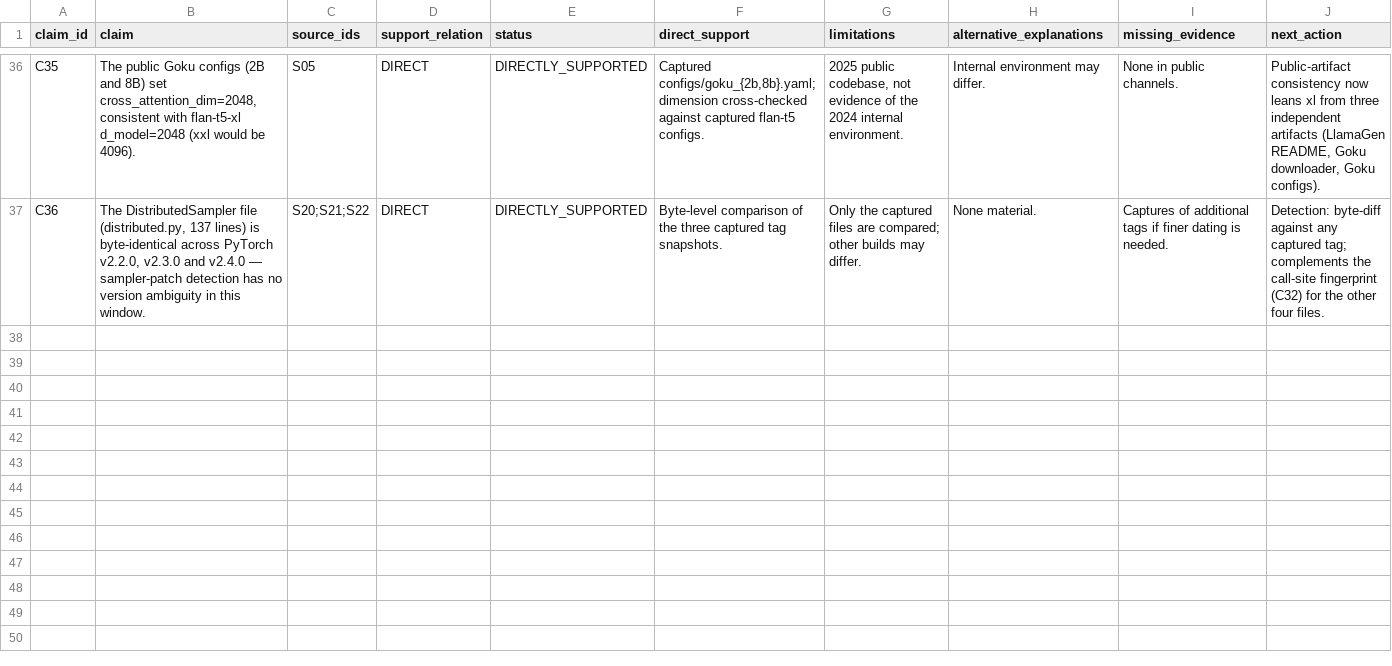
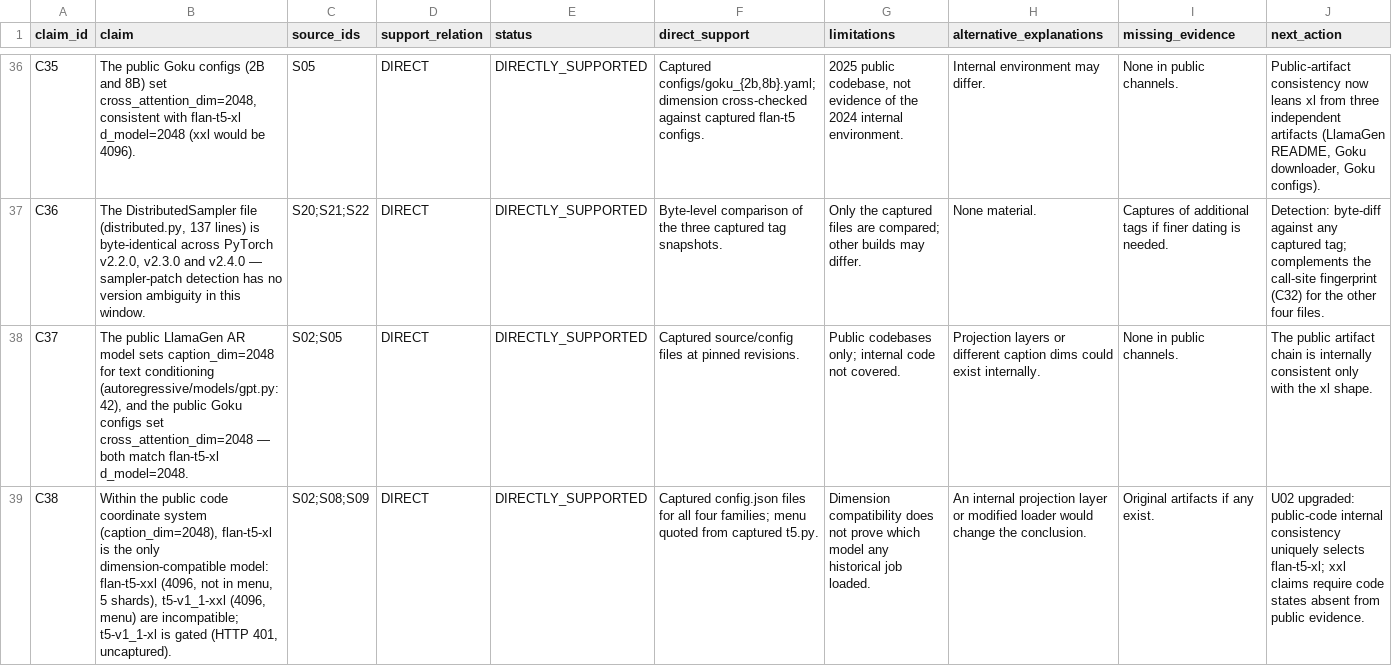
Before and after one commit to Jah-yee/keyu-harness, a CSV file: references/claim_ledger.csv, drawn as a sheet; only a part is shown, gaps mark what is left out; the diff names each change by its address in the sheet, - before the commit and + after, or states it on an @@ line.

Commit message:
v0.8.1: U02 upgraded — menu compatibility verdict uniquely selects flan-t5-xl (C37/C38); Goku model.py chain closed; seed architecture documented

```diff
--- a/references/claim_ledger.csv
+++ b/references/claim_ledger.csv
+row 38: C37 | The public LlamaGen AR model sets caption_dim=2048 for text conditioning (autoregressive/models/gpt.py:42), and the public Goku configs set cross_attention_dim=2048 — both match flan-t5-xl d_model=2048. | S02;S05 | DIRECT | DIRECTLY_SUPPORTED | Captured source/config files at pinned revisions. | Public codebases only; internal code not covered. | Projection layers or different caption dims could exist internally. | None in public channels. | The public artifact chain is internally consistent only with the xl shape.
+row 39: C38 | Within the public code coordinate system (caption_dim=2048), flan-t5-xl is the only dimension-compatible model: flan-t5-xxl (4096, not in menu, 5 shards), t5-v1_1-xxl (4096, menu) are incompatible; t5-v1_1-xl is gated (HTTP 401, uncaptured). | S02;S08;S09 | DIRECT | DIRECTLY_SUPPORTED | Captured config.json files for all four families; menu quoted from captured t5.py. | Dimension compatibility does not prove which model any historical job loaded. | An internal projection layer or modified loader would change the conclusion. | Original artifacts if any exist. | U02 upgraded: public-code internal consistency uniquely selects flan-t5-xl; xxl claims require code states absent from public evidence.
```
Also changed, not shown: references/artifact_registry.csv, 8 other files.
